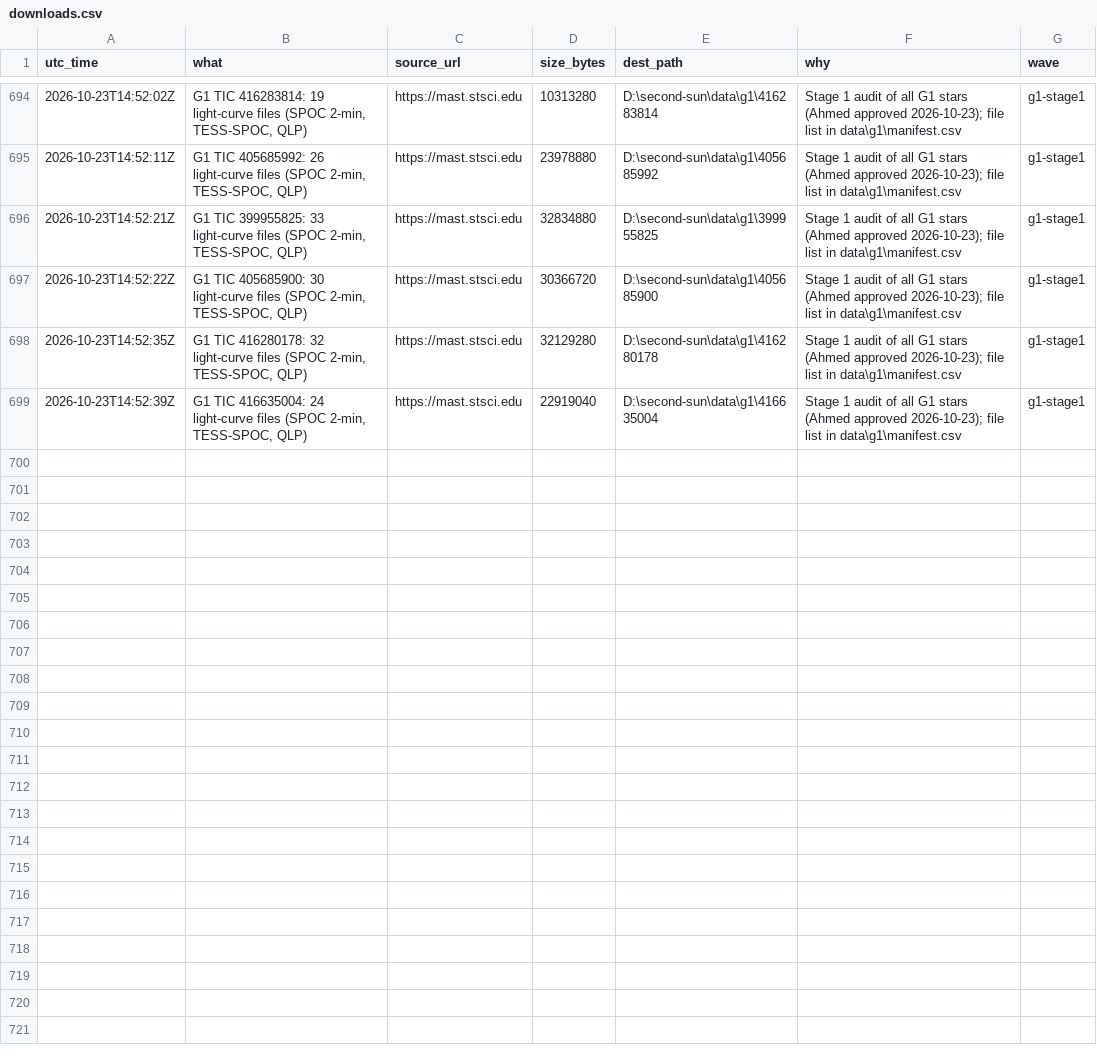
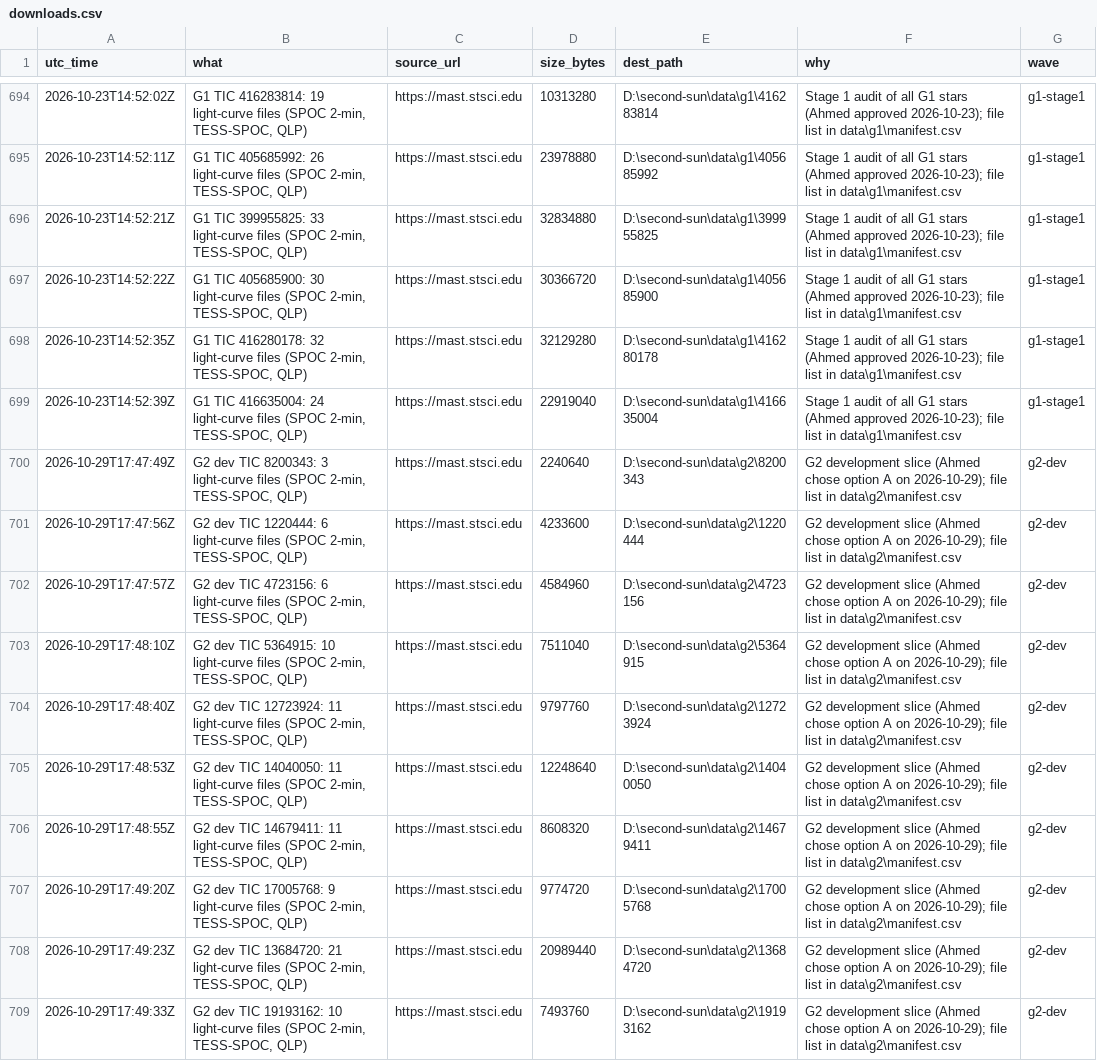
Before and after one commit to M1Smacker/second-sun, a CSV file: research/downloads.csv, drawn as a sheet; only a part is shown, gaps mark what is left out.

```diff
--- a/research/downloads.csv
+++ b/research/downloads.csv
@@ -699 +699,11 @@ utc_time,what,source_url,size_bytes,dest_path,why,wave
 2026-10-23T14:52:39Z,"G1 TIC 416635004: 24 light-curve files (SPOC 2-min, TESS-SPOC, QLP)",https://mast.stsci.edu,22919040,D:\second-sun\data\g1\416635004,Stage 1 audit of all G1 stars (Ahmed approved 2026-10-23); file list in data\g1\manifest.csv,g1-stage1
+2026-10-29T17:47:49Z,"G2 dev TIC 8200343: 3 light-curve files (SPOC 2-min, TESS-SPOC, QLP)",https://mast.stsci.edu,2240640,D:\second-sun\data\g2\8200343,G2 development slice (Ahmed chose option A on 2026-10-29); file list in data\g2\manifest.csv,g2-dev
+2026-10-29T17:47:56Z,"G2 dev TIC 1220444: 6 light-curve files (SPOC 2-min, TESS-SPOC, QLP)",https://mast.stsci.edu,4233600,D:\second-sun\data\g2\1220444,G2 development slice (Ahmed chose option A on 2026-10-29); file list in data\g2\manifest.csv,g2-dev
+2026-10-29T17:47:57Z,"G2 dev TIC 4723156: 6 light-curve files (SPOC 2-min, TESS-SPOC, QLP)",https://mast.stsci.edu,4584960,D:\second-sun\data\g2\4723156,G2 development slice (Ahmed chose option A on 2026-10-29); file list in data\g2\manifest.csv,g2-dev
+2026-10-29T17:48:10Z,"G2 dev TIC 5364915: 10 light-curve files (SPOC 2-min, TESS-SPOC, QLP)",https://mast.stsci.edu,7511040,D:\second-sun\data\g2\5364915,G2 development slice (Ahmed chose option A on 2026-10-29); file list in data\g2\manifest.csv,g2-dev
+2026-10-29T17:48:40Z,"G2 dev TIC 12723924: 11 light-curve files (SPOC 2-min, TESS-SPOC, QLP)",https://mast.stsci.edu,9797760,D:\second-sun\data\g2\12723924,G2 development slice (Ahmed chose option A on 2026-10-29); file list in data\g2\manifest.csv,g2-dev
+2026-10-29T17:48:53Z,"G2 dev TIC 14040050: 11 light-curve files (SPOC 2-min, TESS-SPOC, QLP)",https://mast.stsci.edu,12248640,D:\second-sun\data\g2\14040050,G2 development slice (Ahmed chose option A on 2026-10-29); file list in data\g2\manifest.csv,g2-dev
+2026-10-29T17:48:55Z,"G2 dev TIC 14679411: 11 light-curve files (SPOC 2-min, TESS-SPOC, QLP)",https://mast.stsci.edu,8608320,D:\second-sun\data\g2\14679411,G2 development slice (Ahmed chose option A on 2026-10-29); file list in data\g2\manifest.csv,g2-dev
+2026-10-29T17:49:20Z,"G2 dev TIC 17005768: 9 light-curve files (SPOC 2-min, TESS-SPOC, QLP)",https://mast.stsci.edu,9774720,D:\second-sun\data\g2\17005768,G2 development slice (Ahmed chose option A on 2026-10-29); file list in data\g2\manifest.csv,g2-dev
+2026-10-29T17:49:23Z,"G2 dev TIC 13684720: 21 light-curve files (SPOC 2-min, TESS-SPOC, QLP)",https://mast.stsci.edu,20989440,D:\second-sun\data\g2\13684720,G2 development slice (Ahmed chose option A on 2026-10-29); file list in data\g2\manifest.csv,g2-dev
+2026-10-29T17:49:33Z,"G2 dev TIC 19193162: 10 light-curve files (SPOC 2-min, TESS-SPOC, QLP)",https://mast.stsci.edu,7493760,D:\second-sun\data\g2\19193162,G2 development slice (Ahmed chose option A on 2026-10-29); file list in data\g2\manifest.csv,g2-dev
```
Also changed, not shown: 1 other file.
